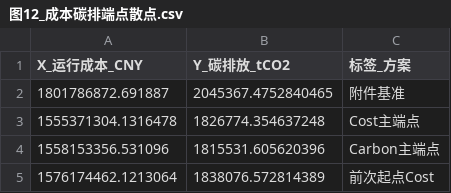
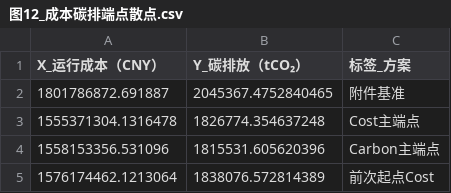
Before and after one commit to Solstica/Scrimmage6, a CSV file: modules/30_q2/figures/editable/图12_成本碳排端点散点.csv, drawn as a sheet.

```diff
--- a/modules/30_q2/figures/editable/图12_成本碳排端点散点.csv
+++ b/modules/30_q2/figures/editable/图12_成本碳排端点散点.csv
@@ -1,2 +1,2 @@
-X_运行成本_CNY,Y_碳排放_tCO2,标签_方案
+X_运行成本（CNY）,Y_碳排放（tCO₂）,标签_方案
 1801786872.691887,2045367.4752840465,附件基准
```
Also changed, not shown: modules/30_q2/figures/editable/图04_成本收敛轨迹.csv, modules/30_q2/figures/editable/图09_区域迁移矩阵.csv, 12 other files.
